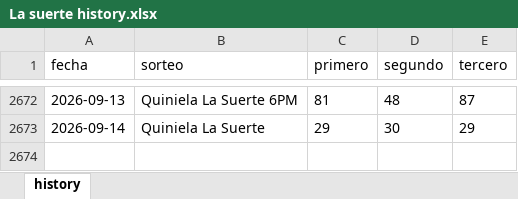
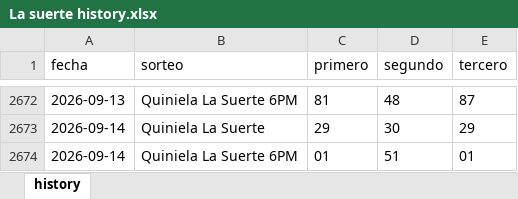
Before and after one commit to carbosota1/UPDATELOTMIX, an Excel workbook: data/histories/La suerte history.xlsx, sheet history, drawn as a sheet; only a part is shown, gaps mark what is left out; values as stored, in another font and other column widths than the file's, no borders; the diff names each change by its address in the sheet, - before the commit and + after, or states it on an @@ line.

```diff
--- a/data/histories/La suerte history.xlsx (sheet history)
+++ b/data/histories/La suerte history.xlsx (sheet history)
+row 2674: 2026-09-14 | Quiniela La Suerte 6PM | 01 | 51 | 01
```
Also changed, not shown: data/histories/Anguilla history.xlsx, 5 other files.
